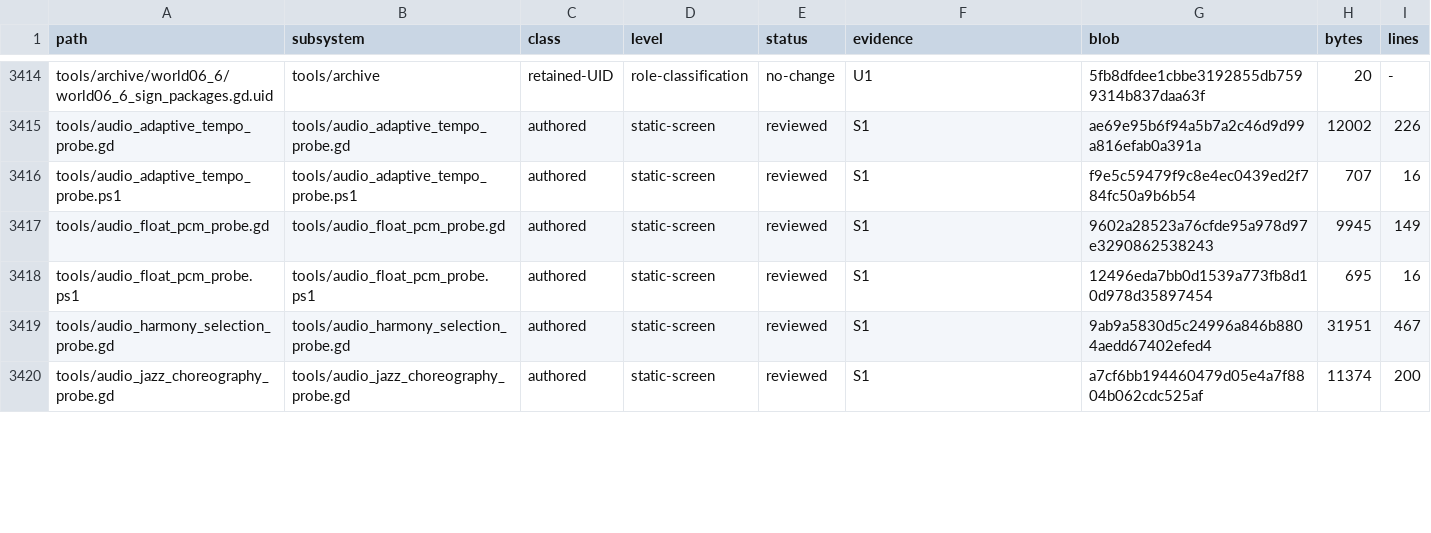
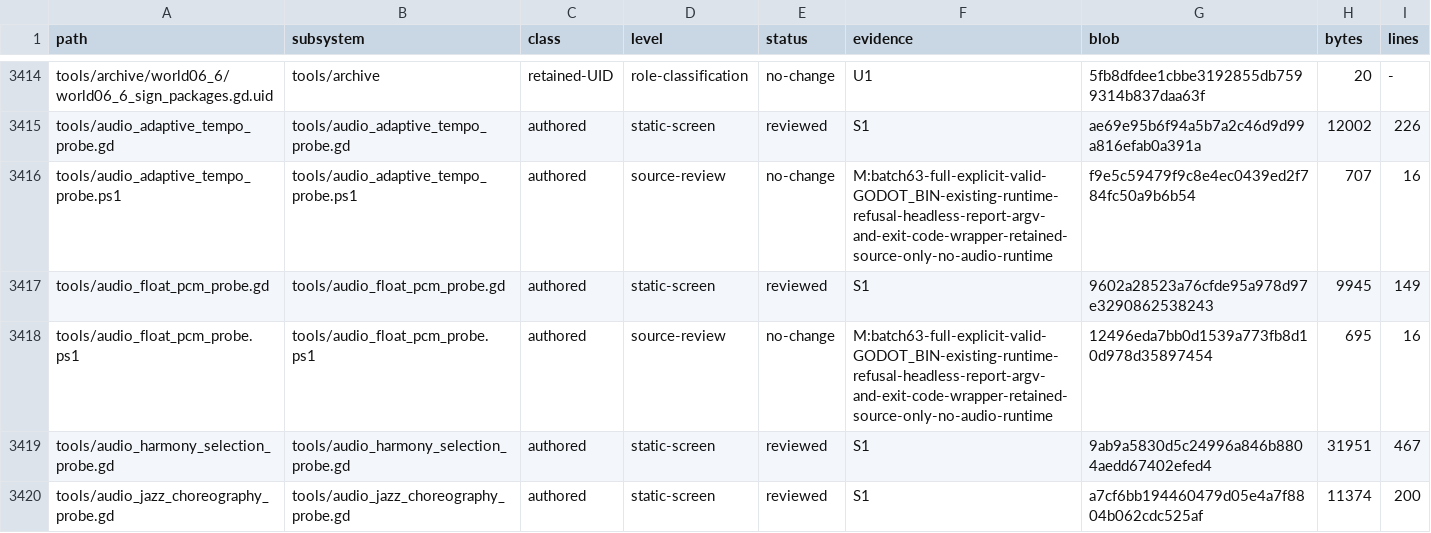
Before and after one commit to erikjpet/BeatTheHouse, a TSV file: docs/testing/incremental_cleanup_inventory.tsv, drawn as a sheet; only a part is shown, gaps mark what is left out; the diff covers the shown part only.

```diff
--- a/docs/testing/incremental_cleanup_inventory.tsv
+++ b/docs/testing/incremental_cleanup_inventory.tsv
@@ -3415,5 +3415,5 @@ tools/archive/world06_6/world06_6_sign_packages.gd.uid	tools/archive	retained-UI
 tools/audio_adaptive_tempo_probe.gd	tools/audio_adaptive_tempo_probe.gd	authored	static-screen	reviewed	S1	ae69e95b6f94a5b7a2c46d9d99a816efab0a391a	12002	226
-tools/audio_adaptive_tempo_probe.ps1	tools/audio_adaptive_tempo_probe.ps1	authored	static-screen	reviewed	S1	f9e5c59479f9c8e4ec0439ed2f784fc50a9b6b54	707	16
+tools/audio_adaptive_tempo_probe.ps1	tools/audio_adaptive_tempo_probe.ps1	authored	source-review	no-change	M:batch63-full-explicit-valid-GODOT_BIN-existing-runtime-refusal-headless-report-argv-and-exit-code-wrapper-retained-source-only-no-audio-runtime	f9e5c59479f9c8e4ec0439ed2f784fc50a9b6b54	707	16
 tools/audio_float_pcm_probe.gd	tools/audio_float_pcm_probe.gd	authored	static-screen	reviewed	S1	9602a28523a76cfde95a978d97e3290862538243	9945	149
-tools/audio_float_pcm_probe.ps1	tools/audio_float_pcm_probe.ps1	authored	static-screen	reviewed	S1	12496eda7bb0d1539a773fb8d10d978d35897454	695	16
+tools/audio_float_pcm_probe.ps1	tools/audio_float_pcm_probe.ps1	authored	source-review	no-change	M:batch63-full-explicit-valid-GODOT_BIN-existing-runtime-refusal-headless-report-argv-and-exit-code-wrapper-retained-source-only-no-audio-runtime	12496eda7bb0d1539a773fb8d10d978d35897454	695	16
 tools/audio_harmony_selection_probe.gd	tools/audio_harmony_selection_probe.gd	authored	static-screen	reviewed	S1	9ab9a5830d5c24996a846b8804aedd67402efed4	31951	467
```
Also changed, not shown: 60 edited cells elsewhere in this file, 2 other files.
